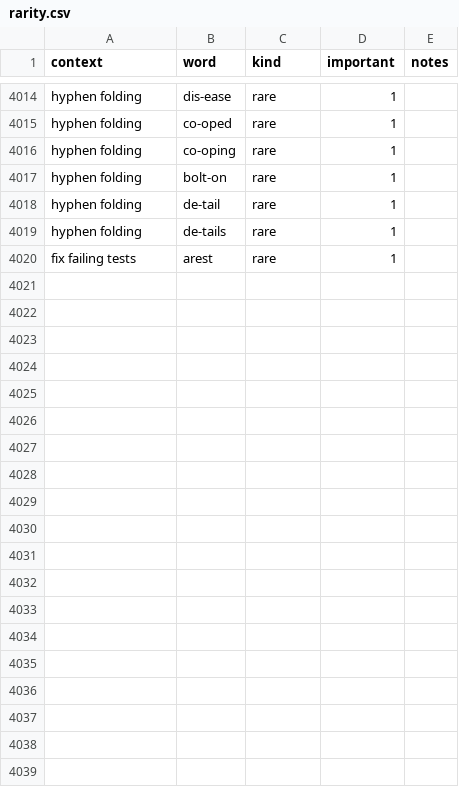
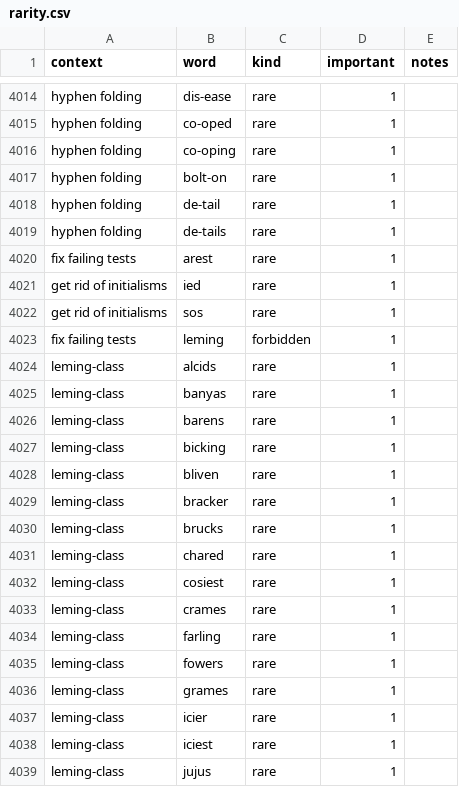
Before and after one commit to paceheart/rhymecrime, a CSV file: curated/rarity.csv, drawn as a sheet; only a part is shown, gaps mark what is left out; the diff covers the shown part only.

```diff
--- a/curated/rarity.csv
+++ b/curated/rarity.csv
@@ -4020 +4020,20 @@ hyphen folding,de-tails,rare,1
 fix failing tests,arest,rare,1
+get rid of initialisms,ied,rare,1
+get rid of initialisms,sos,rare,1
+fix failing tests,leming,forbidden,1
+leming-class,alcids,rare,1
+leming-class,banyas,rare,1
+leming-class,barens,rare,1
+leming-class,bicking,rare,1
+leming-class,bliven,rare,1
+leming-class,bracker,rare,1
+leming-class,brucks,rare,1
+leming-class,chared,rare,1
+leming-class,cosiest,rare,1
+leming-class,crames,rare,1
+leming-class,farling,rare,1
+leming-class,fowers,rare,1
+leming-class,grames,rare,1
+leming-class,icier,rare,1
+leming-class,iciest,rare,1
+leming-class,jujus,rare,1
```
Also changed, not shown: 20 added rows elsewhere in this file, curated/spelling.csv, 7 other files.
